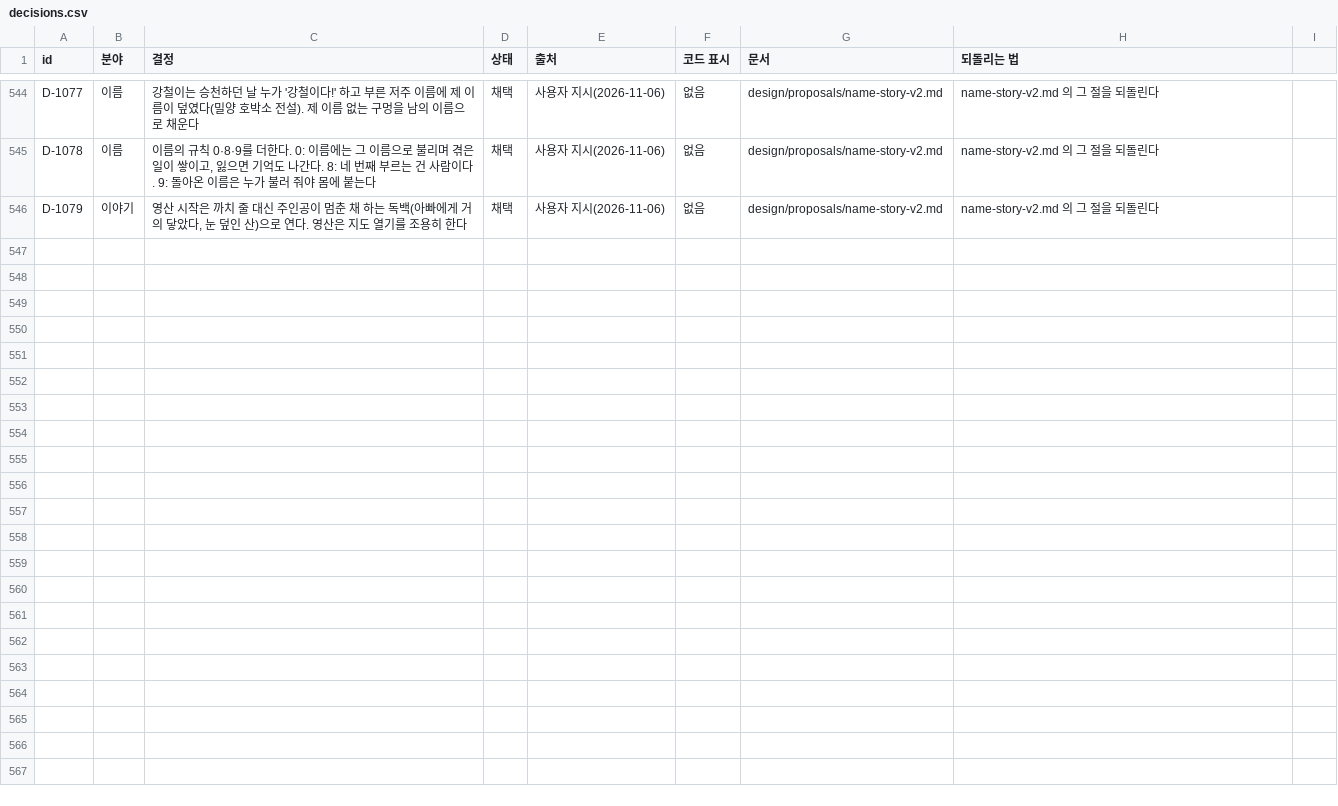
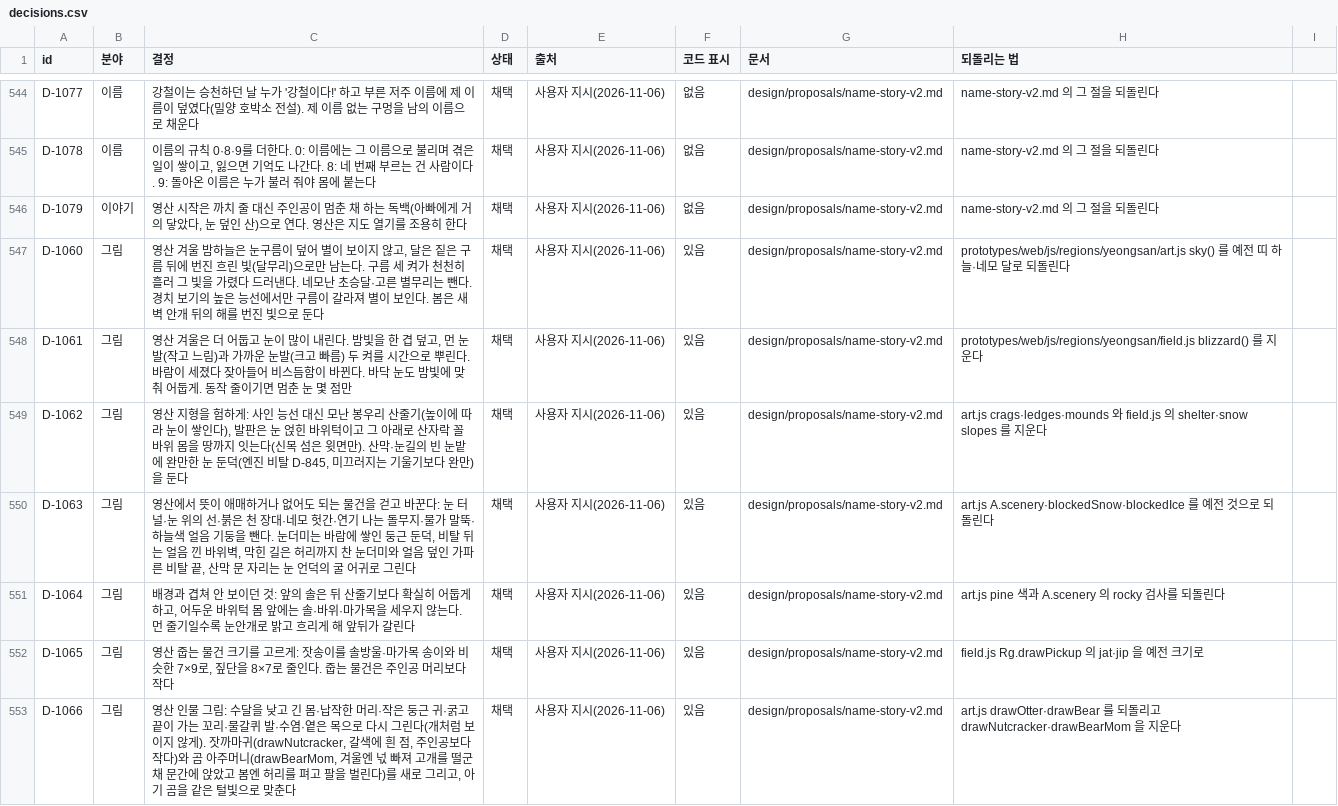
Before and after one commit to MATTTTJ/PACKOON, a CSV file: design/data/decisions.csv, drawn as a sheet; only a part is shown, gaps mark what is left out; the diff names each change by its address in the sheet, - before the commit and + after, or states it on an @@ line.

```diff
--- a/design/data/decisions.csv
+++ b/design/data/decisions.csv
+row 547: D-1060 | 그림 | 영산 겨울 밤하늘은 눈구름이 덮어 별이 보이지 않고, 달은 짙은 구름 뒤에 번진 흐린 빛(달무리)으로만 남는다. 구름 세 켜가 천천히 흘러 그 빛을 가렸다 드러낸다. 네모난 초승달·고른 별무리는 뺀다. 경치 보기의 높은 능선에서만 구름이 갈라져 별이 보인다. 봄은 새벽 안개 뒤의 해를 번진 빛으로 둔다 | 채택 | 사용자 지시(2026-11-06) | 있음 | design/proposals/name-story-v2.md | prototypes/web/js/regions/yeongsan/art.js sky() 를 예전 띠 하늘·네모 달로 되돌린다
+row 548: D-1061 | 그림 | 영산 겨울은 더 어둡고 눈이 많이 내린다. 밤빛을 한 겹 덮고, 먼 눈발(작고 느림)과 가까운 눈발(크고 빠름) 두 켜를 시간으로 뿌린다. 바람이 세졌다 잦아들어 비스듬함이 바뀐다. 바닥 눈도 밤빛에 맞춰 어둡게. 동작 줄이기면 멈춘 눈 몇 점만 | 채택 | 사용자 지시(2026-11-06) | 있음 | design/proposals/name-story-v2.md | prototypes/web/js/regions/yeongsan/field.js blizzard() 를 지운다
+row 549: D-1062 | 그림 | 영산 지형을 험하게: 사인 능선 대신 모난 봉우리 산줄기(높이에 따라 눈이 쌓인다), 발판은 눈 얹힌 바위턱이고 그 아래로 산자락 꼴 바위 몸을 땅까지 잇는다(신목 섬은 윗면만). 산막·눈길의 빈 눈밭에 완만한 눈 둔덕(엔진 비탈 D-845, 미끄러지는 기울기보다 완만)을 둔다 | 채택 | 사용자 지시(2026-11-06) | 있음 | design/proposals/name-story-v2.md | art.js crags·ledges·mounds 와 field.js 의 shelter·snow slopes 를 지운다
+row 550: D-1063 | 그림 | 영산에서 뜻이 애매하거나 없어도 되는 물건을 걷고 바꾼다: 눈 터널·눈 위의 선·붉은 천 장대·네모 헛간·연기 나는 돌무지·물가 말뚝·하늘색 얼음 기둥을 뺀다. 눈더미는 바람에 쌓인 둥근 둔덕, 비탈 뒤는 얼음 낀 바위벽, 막힌 길은 허리까지 찬 눈더미와 얼음 덮인 가파른 비탈 끝, 산막 문 자리는 눈 언덕의 굴 어귀로 그린다 | 채택 | 사용자 지시(2026-11-06) | 있음 | design/proposals/name-story-v2.md | art.js A.scenery·blockedSnow·blockedIce 를 예전 것으로 되돌린다
+row 551: D-1064 | 그림 | 배경과 겹쳐 안 보이던 것: 앞의 솔은 뒤 산줄기보다 확실히 어둡게 하고, 어두운 바위턱 몸 앞에는 솔·바위·마가목을 세우지 않는다. 먼 줄기일수록 눈안개로 밝고 흐리게 해 앞뒤가 갈린다 | 채택 | 사용자 지시(2026-11-06) | 있음 | design/proposals/name-story-v2.md | art.js pine 색과 A.scenery 의 rocky 검사를 되돌린다
+row 552: D-1065 | 그림 | 영산 줍는 물건 크기를 고르게: 잣송이를 솔방울·마가목 송이와 비슷한 7×9로, 짚단을 8×7로 줄인다. 줍는 물건은 주인공 머리보다 작다 | 채택 | 사용자 지시(2026-11-06) | 있음 | design/proposals/name-story-v2.md | field.js Rg.drawPickup 의 jat·jip 을 예전 크기로
+row 553: D-1066 | 그림 | 영산 인물 그림: 수달을 낮고 긴 몸·납작한 머리·작은 둥근 귀·굵고 끝이 가는 꼬리·물갈퀴 발·수염·옅은 목으로 다시 그린다(개처럼 보이지 않게). 잣까마귀(drawNutcracker, 갈색에 흰 점, 주인공보다 작다)와 곰 아주머니(drawBearMom, 겨울엔 넋 빠져 고개를 떨군 채 문간에 앉았고 봄엔 허리를 펴고 팔을 벌린다)를 새로 그리고, 아기 곰을 같은 털빛으로 맞춘다 | 채택 | 사용자 지시(2026-11-06) | 있음 | design/proposals/name-story-v2.md | art.js drawOtter·drawBear 를 되돌리고 drawNutcracker·drawBearMom 을 지운다
```
Also changed, not shown: 2 other files.
